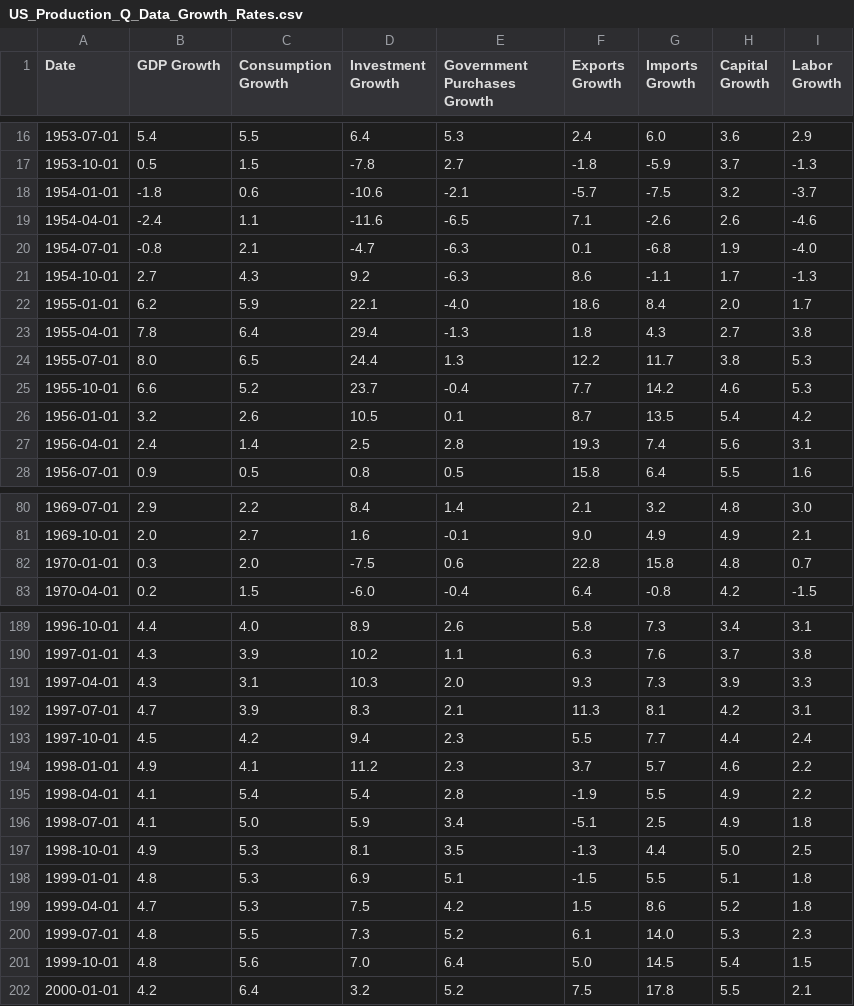
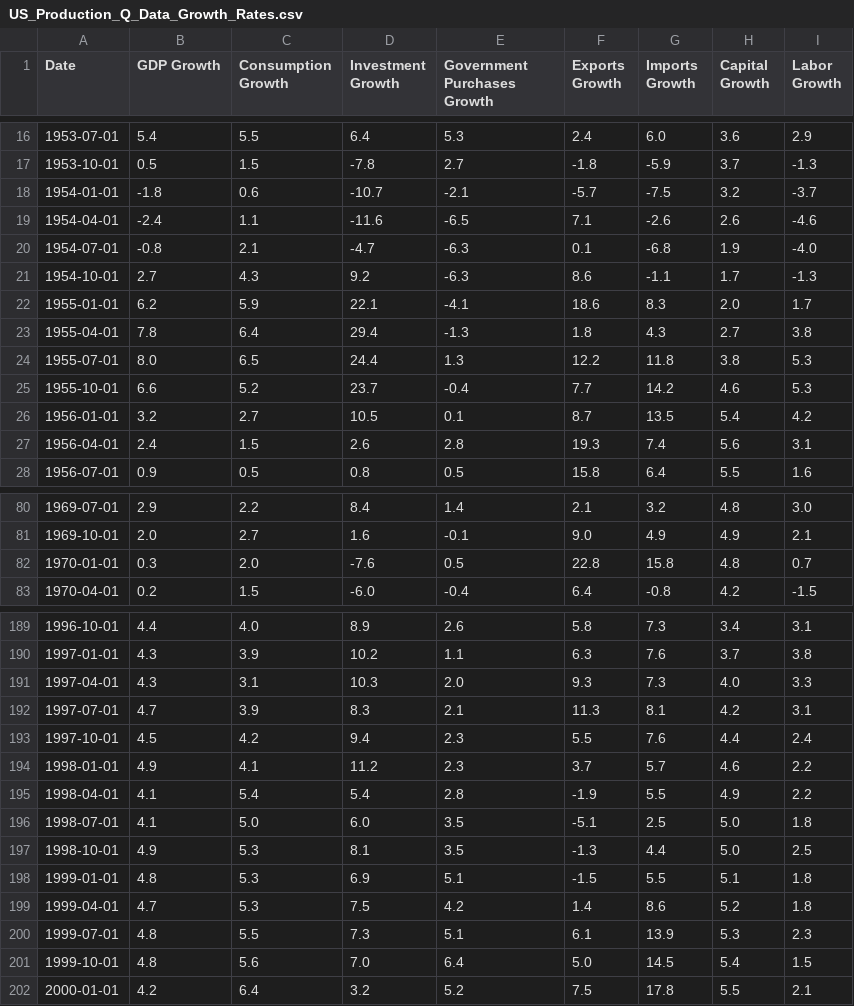
Before and after one commit to msilva913/economic-data, a CSV file: us-production/csv/US_Production_Q_Data_Growth_Rates.csv, drawn as a sheet; only a part is shown, gaps mark what is left out; the diff covers the shown part only.

```diff
--- a/us-production/csv/US_Production_Q_Data_Growth_Rates.csv
+++ b/us-production/csv/US_Production_Q_Data_Growth_Rates.csv
@@ -17,3 +17,3 @@ Date,GDP Growth,Consumption Growth,Investment Growth,Government Purchases Growth
 1953-10-01,0.5,1.5,-7.8,2.7,-1.8,-5.9,3.7,-1.3
-1954-01-01,-1.8,0.6,-10.6,-2.1,-5.7,-7.5,3.2,-3.7
+1954-01-01,-1.8,0.6,-10.7,-2.1,-5.7,-7.5,3.2,-3.7
 1954-04-01,-2.4,1.1,-11.6,-6.5,7.1,-2.6,2.6,-4.6
@@ -21,8 +21,8 @@ Date,GDP Growth,Consumption Growth,Investment Growth,Government Purchases Growth
 1954-10-01,2.7,4.3,9.2,-6.3,8.6,-1.1,1.7,-1.3
-1955-01-01,6.2,5.9,22.1,-4.0,18.6,8.4,2.0,1.7
+1955-01-01,6.2,5.9,22.1,-4.1,18.6,8.3,2.0,1.7
 1955-04-01,7.8,6.4,29.4,-1.3,1.8,4.3,2.7,3.8
-1955-07-01,8.0,6.5,24.4,1.3,12.2,11.7,3.8,5.3
+1955-07-01,8.0,6.5,24.4,1.3,12.2,11.8,3.8,5.3
 1955-10-01,6.6,5.2,23.7,-0.4,7.7,14.2,4.6,5.3
-1956-01-01,3.2,2.6,10.5,0.1,8.7,13.5,5.4,4.2
-1956-04-01,2.4,1.4,2.5,2.8,19.3,7.4,5.6,3.1
+1956-01-01,3.2,2.7,10.5,0.1,8.7,13.5,5.4,4.2
+1956-04-01,2.4,1.5,2.6,2.8,19.3,7.4,5.6,3.1
 1956-07-01,0.9,0.5,0.8,0.5,15.8,6.4,5.5,1.6
@@ -81,3 +81,3 @@ Date,GDP Growth,Consumption Growth,Investment Growth,Government Purchases Growth
 1969-10-01,2.0,2.7,1.6,-0.1,9.0,4.9,4.9,2.1
-1970-01-01,0.3,2.0,-7.5,0.6,22.8,15.8,4.8,0.7
+1970-01-01,0.3,2.0,-7.6,0.5,22.8,15.8,4.8,0.7
 1970-04-01,0.2,1.5,-6.0,-0.4,6.4,-0.8,4.2,-1.5
@@ -190,12 +190,12 @@ Date,GDP Growth,Consumption Growth,Investment Growth,Government Purchases Growth
 1997-01-01,4.3,3.9,10.2,1.1,6.3,7.6,3.7,3.8
-1997-04-01,4.3,3.1,10.3,2.0,9.3,7.3,3.9,3.3
+1997-04-01,4.3,3.1,10.3,2.0,9.3,7.3,4.0,3.3
 1997-07-01,4.7,3.9,8.3,2.1,11.3,8.1,4.2,3.1
-1997-10-01,4.5,4.2,9.4,2.3,5.5,7.7,4.4,2.4
+1997-10-01,4.5,4.2,9.4,2.3,5.5,7.6,4.4,2.4
 1998-01-01,4.9,4.1,11.2,2.3,3.7,5.7,4.6,2.2
 1998-04-01,4.1,5.4,5.4,2.8,-1.9,5.5,4.9,2.2
-1998-07-01,4.1,5.0,5.9,3.4,-5.1,2.5,4.9,1.8
+1998-07-01,4.1,5.0,6.0,3.5,-5.1,2.5,5.0,1.8
 1998-10-01,4.9,5.3,8.1,3.5,-1.3,4.4,5.0,2.5
 1999-01-01,4.8,5.3,6.9,5.1,-1.5,5.5,5.1,1.8
-1999-04-01,4.7,5.3,7.5,4.2,1.5,8.6,5.2,1.8
-1999-07-01,4.8,5.5,7.3,5.2,6.1,14.0,5.3,2.3
+1999-04-01,4.7,5.3,7.5,4.2,1.4,8.6,5.2,1.8
+1999-07-01,4.8,5.5,7.3,5.1,6.1,13.9,5.3,2.3
 1999-10-01,4.8,5.6,7.0,6.4,5.0,14.5,5.4,1.5
```
Also changed, not shown: 20 edited cells elsewhere in this file, us-production/csv/US_Production_A_Data.csv, us-production/csv/US_Production_A_Data_Growth_Rates.csv, 5 other files.
